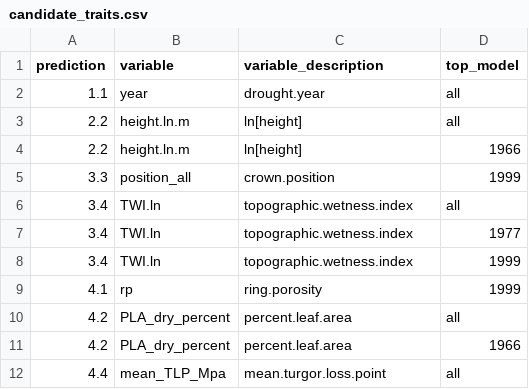
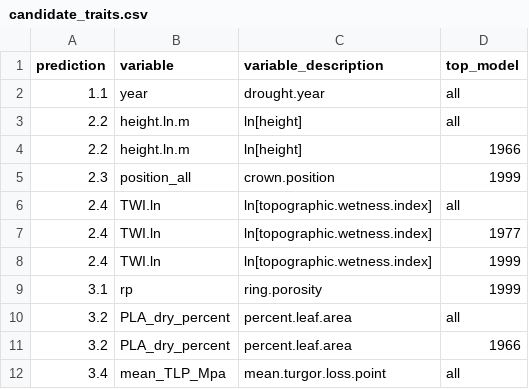
Before and after one commit to SCBI-ForestGEO/McGregor_climate-sensitivity-variation, a CSV file: manuscript/tables_figures/candidate_traits.csv, drawn as a sheet.

```diff
--- a/manuscript/tables_figures/candidate_traits.csv
+++ b/manuscript/tables_figures/candidate_traits.csv
@@ -4,9 +4,9 @@
 2.2,"height.ln.m","ln[height]","1966"
-3.3,"position_all","crown.position","1999"
-3.4,"TWI.ln","topographic.wetness.index","all"
-3.4,"TWI.ln","topographic.wetness.index","1977"
-3.4,"TWI.ln","topographic.wetness.index","1999"
-4.1,"rp","ring.porosity","1999"
-4.2,"PLA_dry_percent","percent.leaf.area","all"
-4.2,"PLA_dry_percent","percent.leaf.area","1966"
-4.4,"mean_TLP_Mpa","mean.turgor.loss.point","all"
+2.3,"position_all","crown.position","1999"
+2.4,"TWI.ln","ln[topographic.wetness.index]","all"
+2.4,"TWI.ln","ln[topographic.wetness.index]","1977"
+2.4,"TWI.ln","ln[topographic.wetness.index]","1999"
+3.1,"rp","ring.porosity","1999"
+3.2,"PLA_dry_percent","percent.leaf.area","all"
+3.2,"PLA_dry_percent","percent.leaf.area","1966"
+3.4,"mean_TLP_Mpa","mean.turgor.loss.point","all"
```
Also changed, not shown: manuscript/tables_figures/tested_traits_all.csv, manuscript/tables_figures/trees_all_traits.csv, 1 other file.
